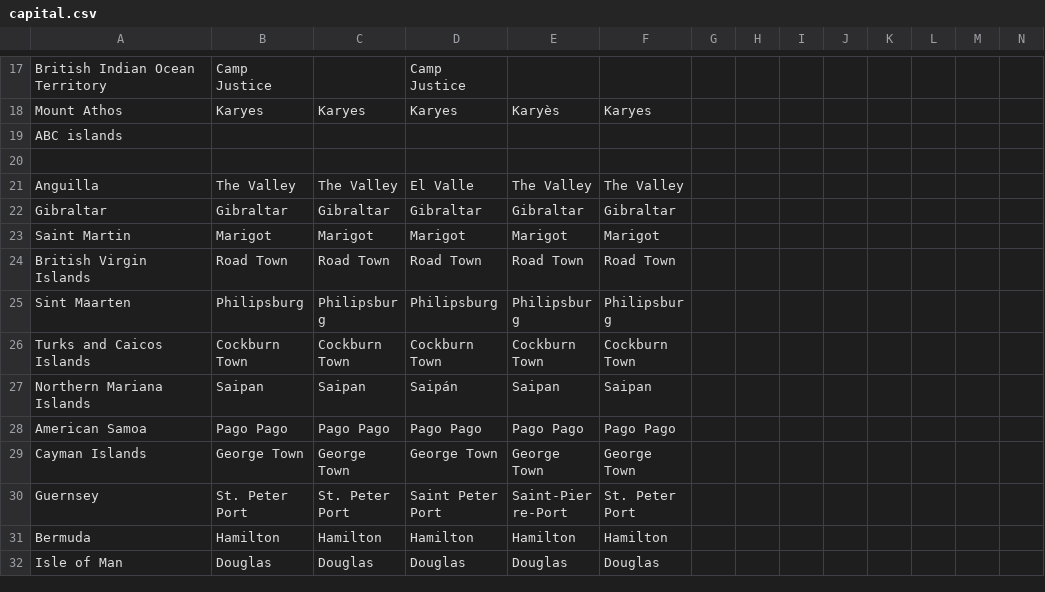
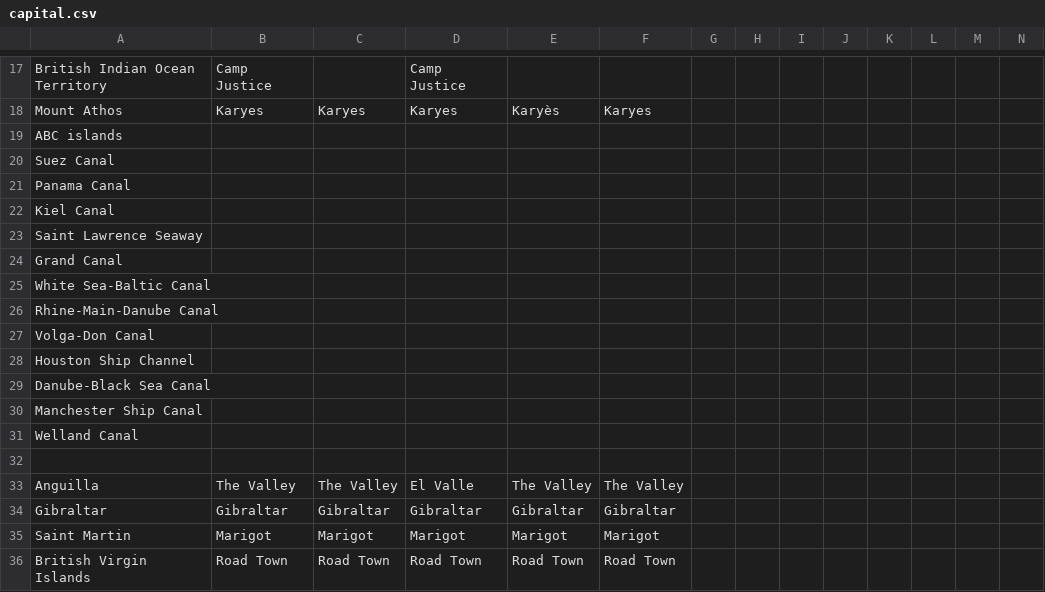
Before and after one commit to meyeringh/hardcore-geography, a CSV file: src/data/capital.csv, drawn as a sheet; only a part is shown, gaps mark what is left out; the shorter side is filled out with more unchanged rows; the diff names each change by its address in the sheet, - before the commit and + after, or states it on an @@ line.

```diff
--- a/src/data/capital.csv
+++ b/src/data/capital.csv
+row 20: Suez Canal
+row 21: Panama Canal
+row 22: Kiel Canal
+row 23: Saint Lawrence Seaway
+row 24: Grand Canal
+row 25: White Sea-Baltic Canal
+row 26: Rhine-Main-Danube Canal
+row 27: Volga-Don Canal
+row 28: Houston Ship Channel
+row 29: Danube-Black Sea Canal
+row 30: Manchester Ship Canal
+row 31: Welland Canal
```
Also changed, not shown: sources.csv, src/data/country.csv, 19 other files.
